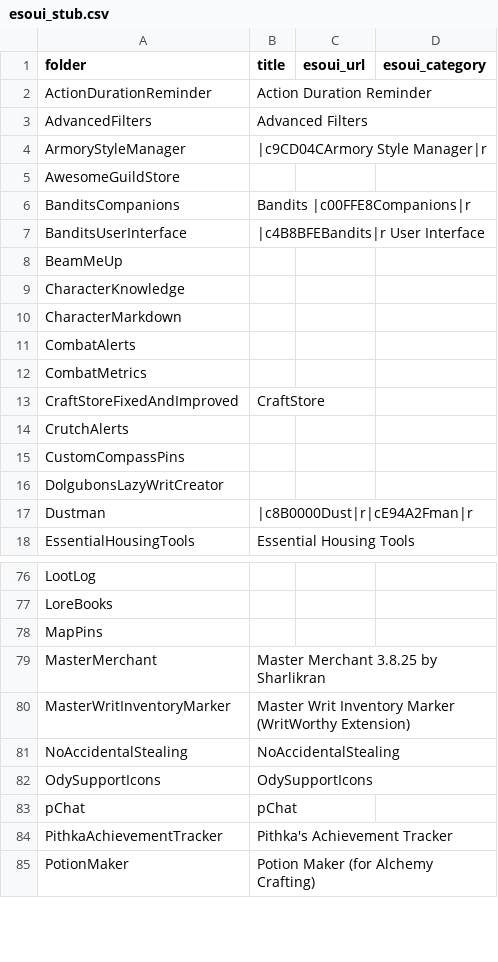
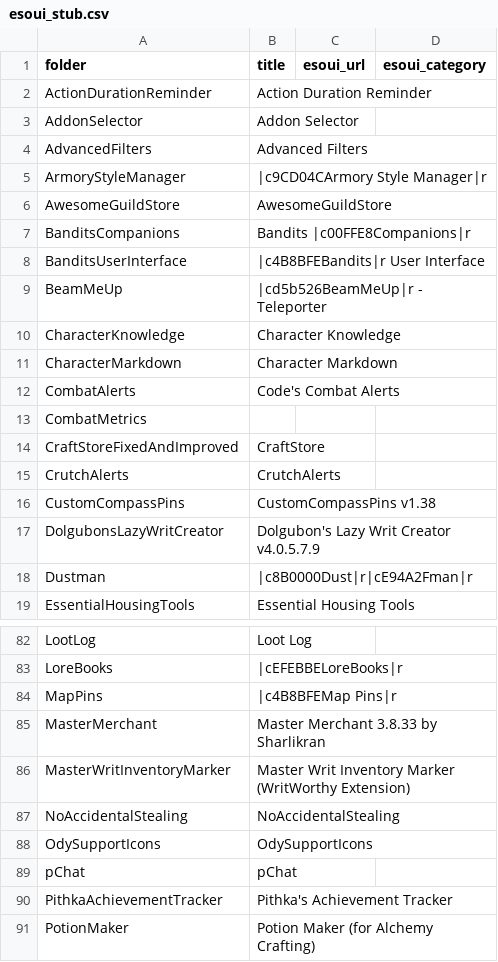
Before and after one commit to MrBasa/ESO-Addons, a CSV file: data/esoui_stub.csv, drawn as a sheet; only a part is shown, gaps mark what is left out; addresses are those after the commit; the diff covers the shown part only; the diff names each change by its address in the sheet, - before the commit and + after, or states it on an @@ line.

```diff
--- a/data/esoui_stub.csv
+++ b/data/esoui_stub.csv
+row 3: AddonSelector | Addon Selector
-B6 (title): (empty)
+B6 (title): AwesomeGuildStore
-B9 (title): (empty)
+B9 (title): |cd5b526BeamMeUp|r - Teleporter
-B10 (title): (empty)
+B10 (title): Character Knowledge
-B11 (title): (empty)
+B11 (title): Character Markdown
-B12 (title): (empty)
+B12 (title): Code's Combat Alerts
-B15 (title): (empty)
+B15 (title): CrutchAlerts
-B16 (title): (empty)
+B16 (title): CustomCompassPins v1.38
-B17 (title): (empty)
+B17 (title): Dolgubon's Lazy Writ Creator v4.0.5.7.9
-B82 (title): (empty)
+B82 (title): Loot Log
-B83 (title): (empty)
+B83 (title): |cEFEBBELoreBooks|r
-B84 (title): (empty)
+B84 (title): |c4B8BFEMap Pins|r
-B85 (title): Master Merchant 3.8.25 by Sharlikran
+B85 (title): Master Merchant 3.8.33 by Sharlikran
```
Also changed, not shown: 12 added rows, 7 removed rows and 36 edited cells elsewhere in this file, data/addon_code_signals.csv, data/addon_embedded_libs.csv, 46 other files.
